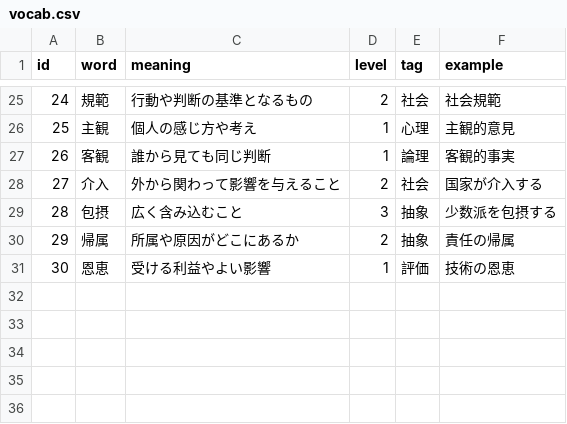
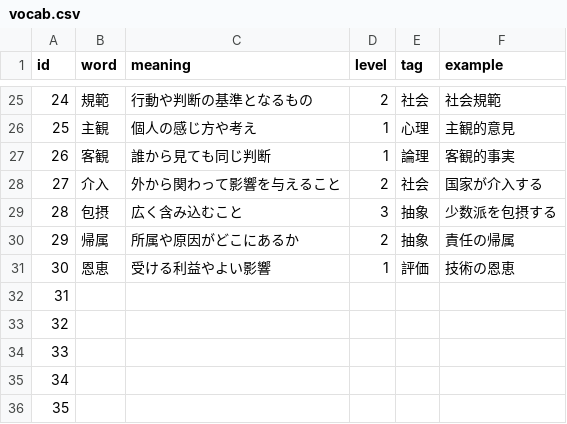
Before and after one commit to Yoshihito-Demizu/vocab-app, a CSV file: docs/vocab.csv, drawn as a sheet; only a part is shown, gaps mark what is left out; the diff names each change by its address in the sheet, - before the commit and + after, or states it on an @@ line.

Commit message:
Update vocab.csv

```diff
--- a/docs/vocab.csv
+++ b/docs/vocab.csv
+row 32: 31
+row 33: 32
+row 34: 33
+row 35: 34
+row 36: 35
```
